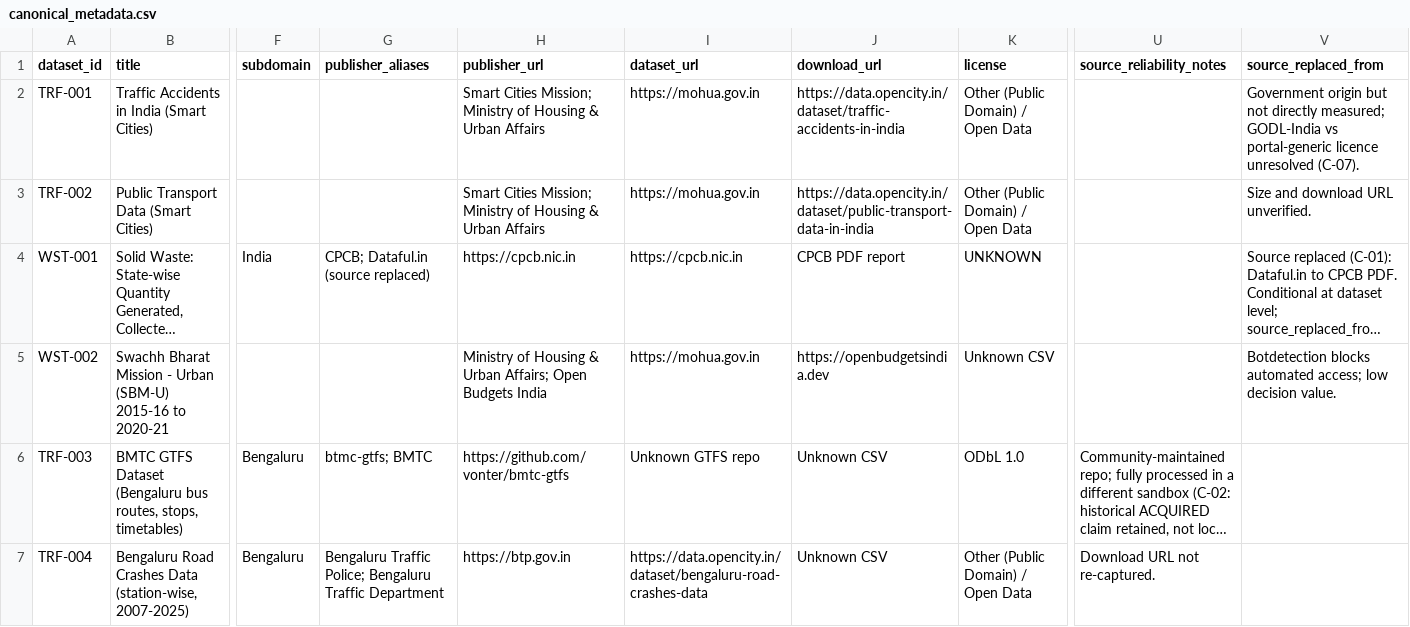
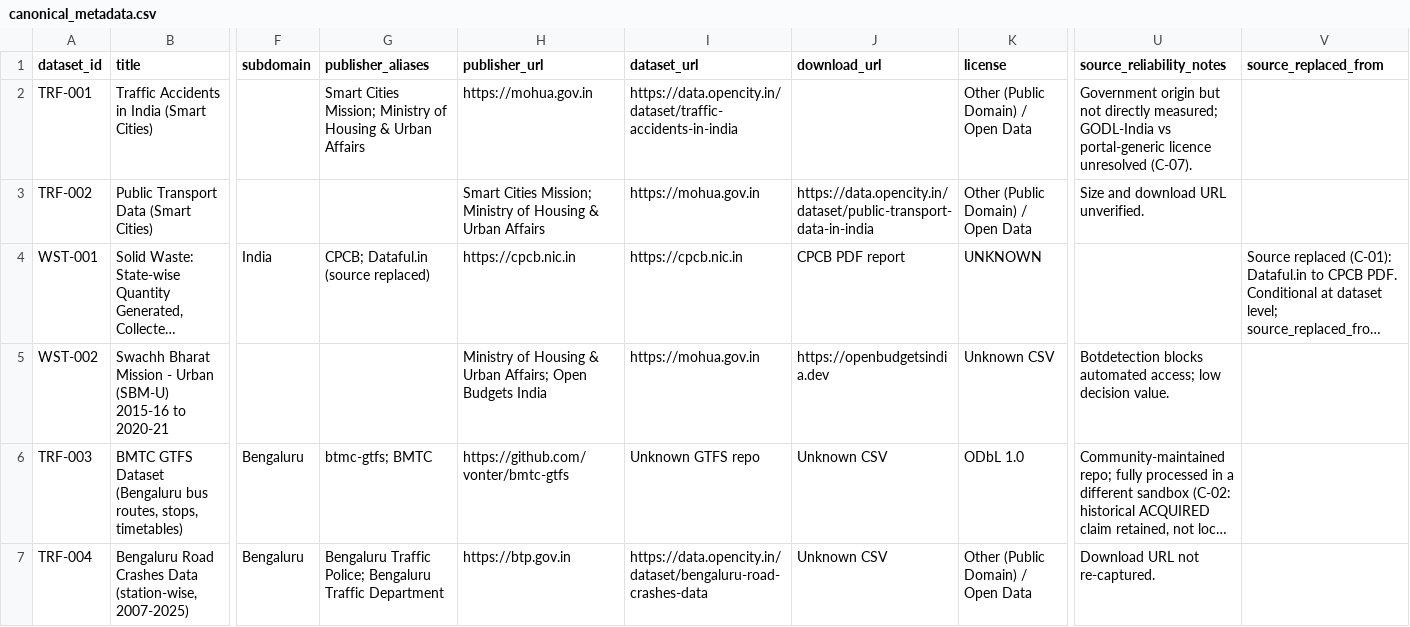
Before and after one commit to lp-0406/civicmind-ai, a CSV file: configs/datasets/canonical_metadata.csv, drawn as a sheet; only a part is shown, gaps mark what is left out; long unchanged cells end in …; the diff names each change by its address in the sheet, - before the commit and + after, or states it on an @@ line.

Commit message:
feat: add canonical catalog and ingestion policy integration

```diff
--- a/configs/datasets/canonical_metadata.csv
+++ b/configs/datasets/canonical_metadata.csv
-G2 (publisher_aliases): (empty)
+G2 (publisher_aliases): Smart Cities Mission; Ministry of Housing & Urban Affairs
-H2 (publisher_url): Smart Cities Mission; Ministry of Housing & Urban Affairs
+H2 (publisher_url): https://mohua.gov.in
-I2 (dataset_url): https://mohua.gov.in
+I2 (dataset_url): https://data.opencity.in/dataset/traffic-accidents-in-india
-J2 (download_url): https://data.opencity.in/dataset/traffic-accidents-in-india
+J2 (download_url): (empty)
-U2 (source_reliability_notes): (empty)
+U2 (source_reliability_notes): Government origin but not directly measured; GODL-India vs portal-generic licence unresolved (C-07).
-V2 (source_replaced_from): Government origin but not directly measured; GODL-India vs portal-generic licence unresolved (C-07).
+V2 (source_replaced_from): (empty)
-U3 (source_reliability_notes): (empty)
+U3 (source_reliability_notes): Size and download URL unverified.
-V3 (source_replaced_from): Size and download URL unverified.
+V3 (source_replaced_from): (empty)
-U5 (source_reliability_notes): (empty)
+U5 (source_reliability_notes): Botdetection blocks automated access; low decision value.
-V5 (source_replaced_from): Botdetection blocks automated access; low decision value.
+V5 (source_replaced_from): (empty)
```
Also changed, not shown: 14 other files.
